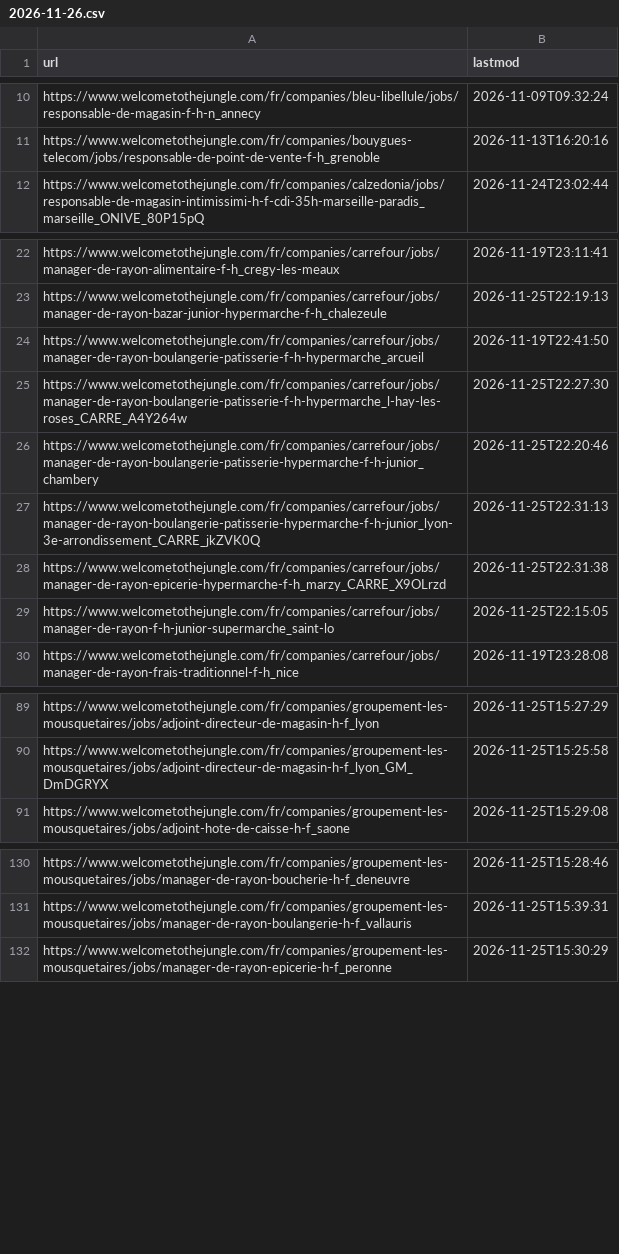
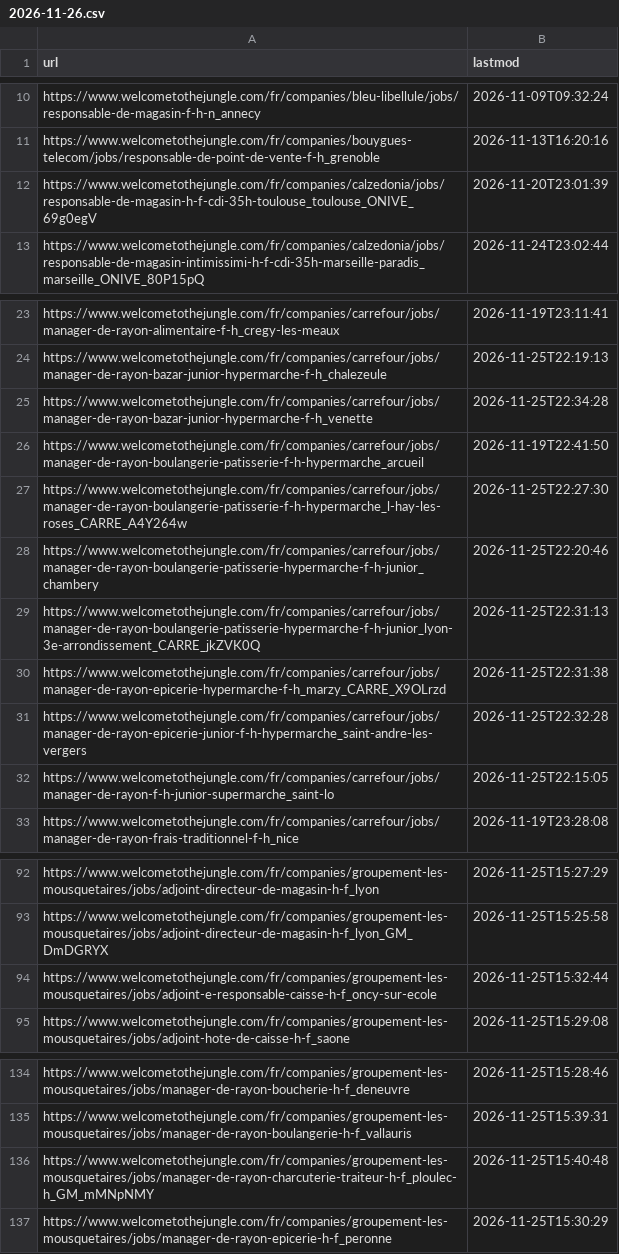
Before and after one commit to LinaSouilmi/metier-retail, a CSV file: data/wttj/actives/2026-11-26.csv, drawn as a sheet; only a part is shown, gaps mark what is left out; the diff covers the shown part only.

```diff
--- a/data/wttj/actives/2026-11-26.csv
+++ b/data/wttj/actives/2026-11-26.csv
@@ -11,2 +11,3 @@ https://www.welcometothejungle.com/fr/companies/bleu-libellule/jobs/responsable-
 https://www.welcometothejungle.com/fr/companies/bouygues-telecom/jobs/responsable-de-point-de-vente-f-h_grenoble,2026-11-13T16:20:16
+https://www.welcometothejungle.com/fr/companies/calzedonia/jobs/responsable-de-magasin-h-f-cdi-35h-toulouse_toulouse_ONIVE_69g0egV,2026-11-20T23:01:39
 https://www.welcometothejungle.com/fr/companies/calzedonia/jobs/responsable-de-magasin-intimissimi-h-f-cdi-35h-marseille-paradis_marseille_ONIVE_80P15pQ,2026-11-24T23:02:44
@@ -23,2 +24,3 @@ https://www.welcometothejungle.com/fr/companies/carrefour/jobs/manager-de-rayon-
 https://www.welcometothejungle.com/fr/companies/carrefour/jobs/manager-de-rayon-bazar-junior-hypermarche-f-h_chalezeule,2026-11-25T22:19:13
+https://www.welcometothejungle.com/fr/companies/carrefour/jobs/manager-de-rayon-bazar-junior-hypermarche-f-h_venette,2026-11-25T22:34:28
 https://www.welcometothejungle.com/fr/companies/carrefour/jobs/manager-de-rayon-boulangerie-patisserie-f-h-hypermarche_arcueil,2026-11-19T22:41:50
@@ -28,2 +30,3 @@ https://www.welcometothejungle.com/fr/companies/carrefour/jobs/manager-de-rayon-
 https://www.welcometothejungle.com/fr/companies/carrefour/jobs/manager-de-rayon-epicerie-hypermarche-f-h_marzy_CARRE_X9OLrzd,2026-11-25T22:31:38
+https://www.welcometothejungle.com/fr/companies/carrefour/jobs/manager-de-rayon-epicerie-junior-f-h-hypermarche_saint-andre-les-vergers,2026-11-25T22:32:28
 https://www.welcometothejungle.com/fr/companies/carrefour/jobs/manager-de-rayon-f-h-junior-supermarche_saint-lo,2026-11-25T22:15:05
@@ -90,2 +93,3 @@ https://www.welcometothejungle.com/fr/companies/groupement-les-mousquetaires/job
 https://www.welcometothejungle.com/fr/companies/groupement-les-mousquetaires/jobs/adjoint-directeur-de-magasin-h-f_lyon_GM_DmDGRYX,2026-11-25T15:25:58
+https://www.welcometothejungle.com/fr/companies/groupement-les-mousquetaires/jobs/adjoint-e-responsable-caisse-h-f_oncy-sur-ecole,2026-11-25T15:32:44
 https://www.welcometothejungle.com/fr/companies/groupement-les-mousquetaires/jobs/adjoint-hote-de-caisse-h-f_saone,2026-11-25T15:29:08
@@ -131,2 +135,3 @@ https://www.welcometothejungle.com/fr/companies/groupement-les-mousquetaires/job
 https://www.welcometothejungle.com/fr/companies/groupement-les-mousquetaires/jobs/manager-de-rayon-boulangerie-h-f_vallauris,2026-11-25T15:39:31
+https://www.welcometothejungle.com/fr/companies/groupement-les-mousquetaires/jobs/manager-de-rayon-charcuterie-traiteur-h-f_ploulec-h_GM_mMNpNMY,2026-11-25T15:40:48
 https://www.welcometothejungle.com/fr/companies/groupement-les-mousquetaires/jobs/manager-de-rayon-epicerie-h-f_peronne,2026-11-25T15:30:29
```
Also changed, not shown: 1 added row elsewhere in this file, data/actives/2026-11-26.csv, data/adzuna/serie.csv, 21 other files.
